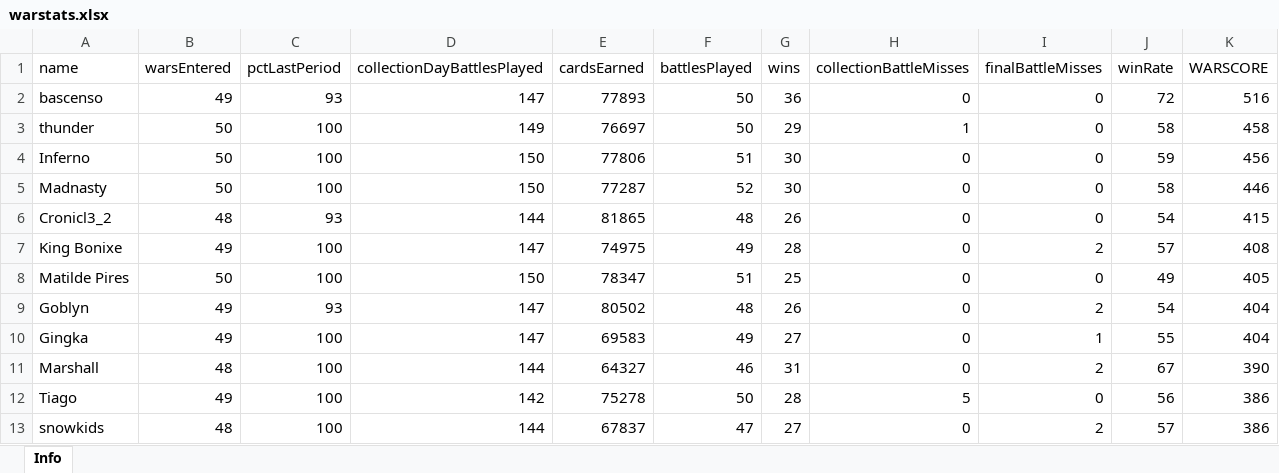
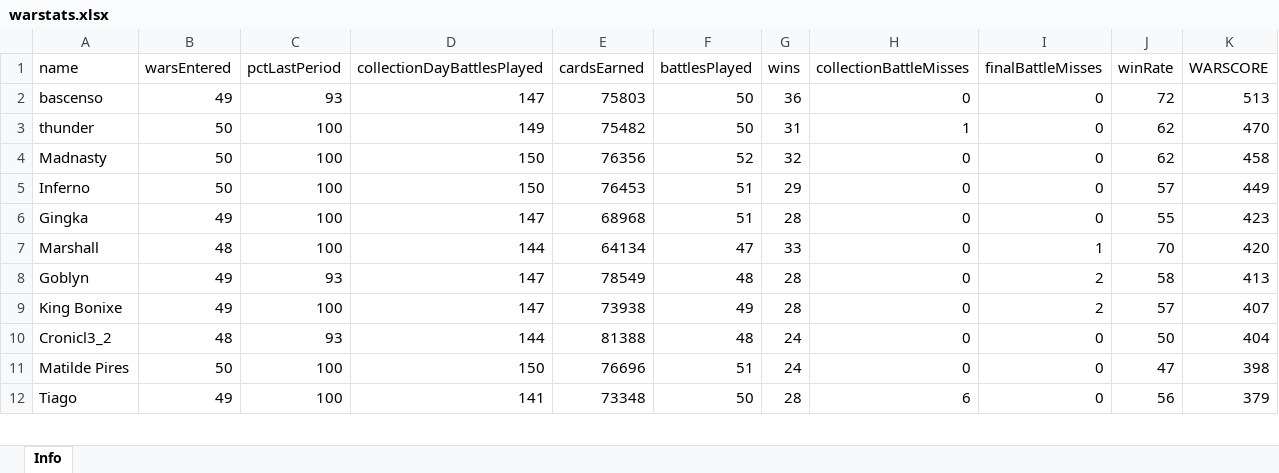
Before and after one commit to bascenso/alkateia, an Excel workbook: docs/data/warstats.xlsx, sheet Info, drawn as a sheet; only a part is shown; values as stored, in another font and other column widths than the file's, no borders; removed rows and columns are numbered as before the commit, all else as after; the diff covers the shown part only; the diff names each change by its address in the sheet, - before the commit and + after, or states it on an @@ line.

```diff
--- a/docs/data/warstats.xlsx (sheet Info)
+++ b/docs/data/warstats.xlsx (sheet Info)
-E2 (cardsEarned): 77893
+E2 (cardsEarned): 75803
-K2 (WARSCORE): 516
+K2 (WARSCORE): 513
-E3 (cardsEarned): 76697
+E3 (cardsEarned): 75482
-G3 (wins): 29
+G3 (wins): 31
-J3 (winRate): 58
+J3 (winRate): 62
-K3 (WARSCORE): 458
+K3 (WARSCORE): 470
-row 4: Inferno | 50 | 100 | 150 | 77806 | 51 | 30 | 0 | 0 | 59 | 456
-E4 (cardsEarned): 77287
+E4 (cardsEarned): 76356
-G4 (wins): 30
+G4 (wins): 32
-J4 (winRate): 58
+J4 (winRate): 62
-K4 (WARSCORE): 446
+K4 (WARSCORE): 458
-row 6: Cronicl3_2 | 48 | 93 | 144 | 81865 | 48 | 26 | 0 | 0 | 54 | 415
+row 5: Inferno | 50 | 100 | 150 | 76453 | 51 | 29 | 0 | 0 | 57 | 449
+row 6: Gingka | 49 | 100 | 147 | 68968 | 51 | 28 | 0 | 0 | 55 | 423
+row 7: Marshall | 48 | 100 | 144 | 64134 | 47 | 33 | 0 | 1 | 70 | 420
+row 8: Goblyn | 49 | 93 | 147 | 78549 | 48 | 28 | 0 | 2 | 58 | 413
-E9 (cardsEarned): 74975
+E9 (cardsEarned): 73938
-K9 (WARSCORE): 408
+K9 (WARSCORE): 407
+row 10: Cronicl3_2 | 48 | 93 | 144 | 81388 | 48 | 24 | 0 | 0 | 50 | 404
-E11 (cardsEarned): 78347
+E11 (cardsEarned): 76696
-G11 (wins): 25
+G11 (wins): 24
-J11 (winRate): 49
+J11 (winRate): 47
-K11 (WARSCORE): 405
+K11 (WARSCORE): 398
-row 9: Goblyn | 49 | 93 | 147 | 80502 | 48 | 26 | 0 | 2 | 54 | 404
-row 10: Gingka | 49 | 100 | 147 | 69583 | 49 | 27 | 0 | 1 | 55 | 404
-row 11: Marshall | 48 | 100 | 144 | 64327 | 46 | 31 | 0 | 2 | 67 | 390
-D12 (collectionDayBattlesPlayed): 142
+D12 (collectionDayBattlesPlayed): 141
-E12 (cardsEarned): 75278
+E12 (cardsEarned): 73348
-H12 (collectionBattleMisses): 5
+H12 (collectionBattleMisses): 6
-K12 (WARSCORE): 386
+K12 (WARSCORE): 379
-row 13: snowkids | 48 | 100 | 144 | 67837 | 47 | 27 | 0 | 2 | 57 | 386
```
Also changed, not shown: 17 added rows, 15 removed rows and 116 edited cells elsewhere in this sheet, docs/data/memberstats.xlsx, docs/data/warmap.xlsx, 11 other files.
